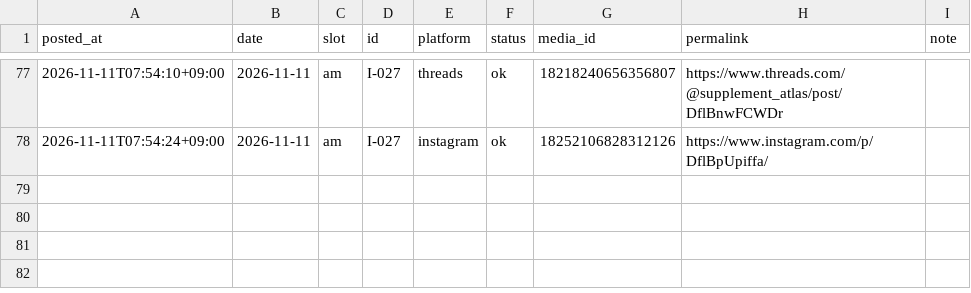
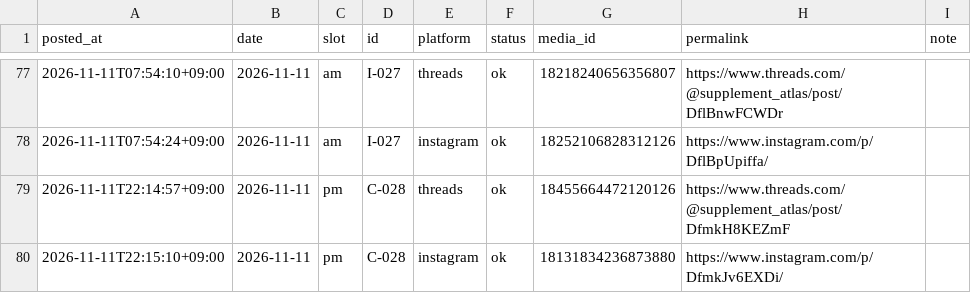
Before and after one commit to supplement-atlas/supplement-atlas-sns, a CSV file: data/log.csv, drawn as a sheet; only a part is shown, gaps mark what is left out.

```diff
--- a/data/log.csv
+++ b/data/log.csv
@@ -78 +78,3 @@ posted_at,date,slot,id,platform,status,media_id,permalink,note
 2026-11-11T07:54:24+09:00,2026-11-11,am,I-027,instagram,ok,18252106828312126,https://www.instagram.com/p/DflBpUpiffa/,
+2026-11-11T22:14:57+09:00,2026-11-11,pm,C-028,threads,ok,18455664472120126,https://www.threads.com/@supplement_atlas/post/DfmkH8KEZmF,
+2026-11-11T22:15:10+09:00,2026-11-11,pm,C-028,instagram,ok,18131834236873880,https://www.instagram.com/p/DfmkJv6EXDi/,
```
